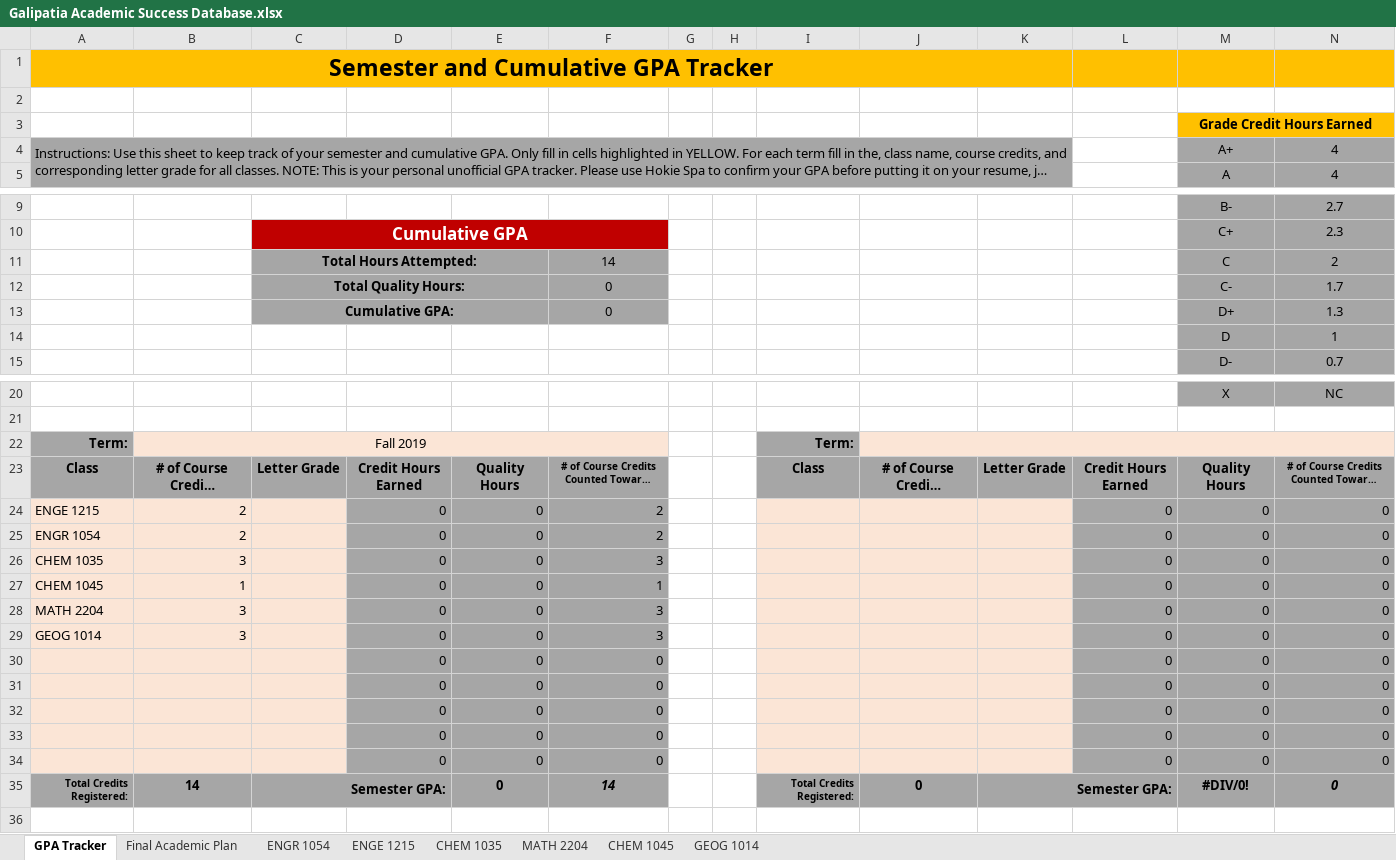
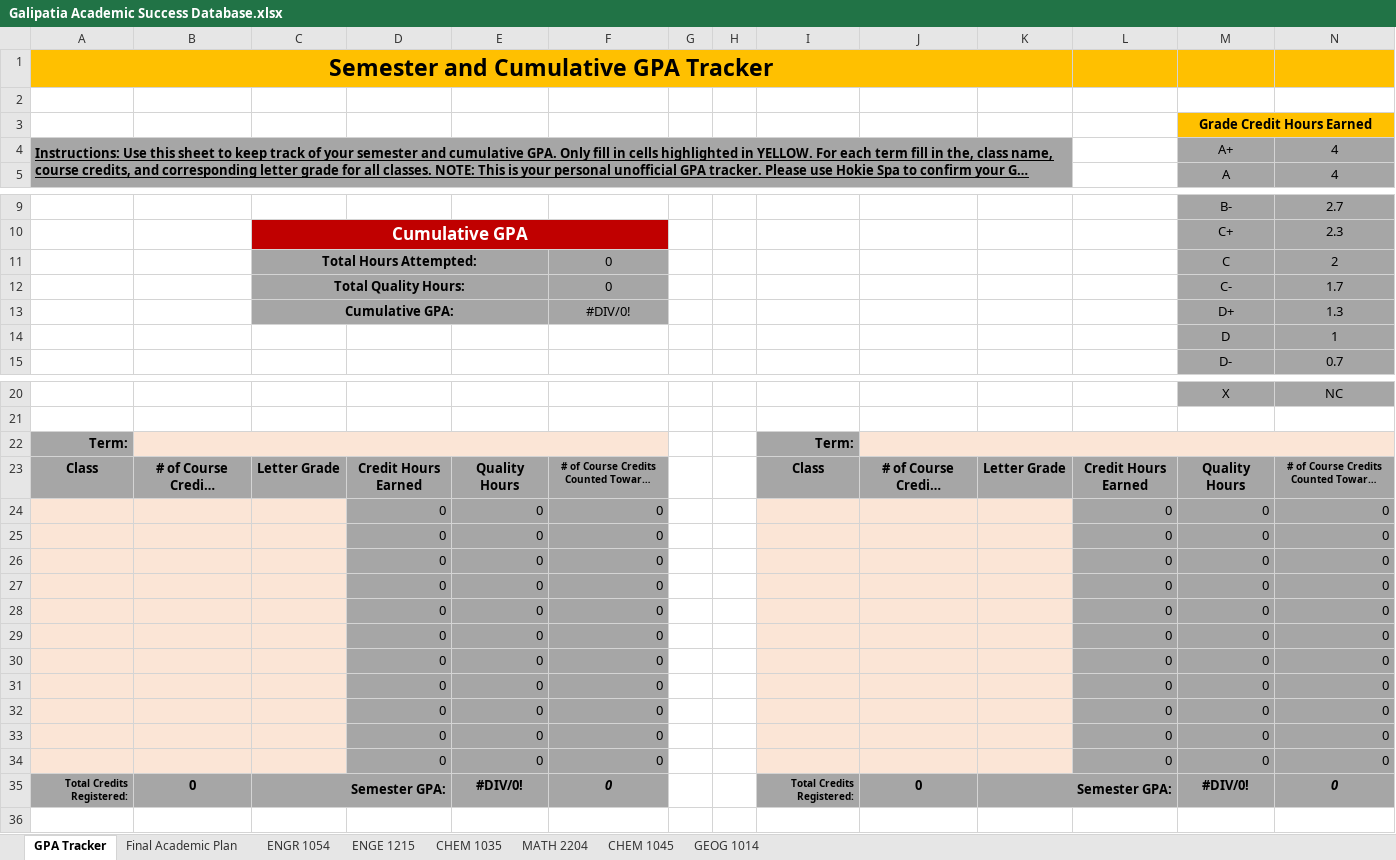
Before and after one commit to ReeceYankey/CanvasGradeChecker, an Excel workbook: Galipatia Academic Success Database.xlsx, sheet GPA Tracker, drawn as a sheet; only a part is shown, gaps mark what is left out; long unchanged cells end in …; values as stored, in another font and other column widths than the file's, no borders; charts and pictures not drawn; removed rows and columns are numbered as before the commit, all else as after; rows hold the shown columns only; the diff names each change by its address in the sheet, - before the commit and + after, or states it on an @@ line.

Commit message:
small update

```diff
--- a/Galipatia Academic Success Database.xlsx (sheet GPA Tracker)
+++ b/Galipatia Academic Success Database.xlsx (sheet GPA Tracker)
@@ A4 bold: off → on, underline: off → on @@
-F11: 14
+F11: 0
-F13: 0
+F13: #DIV/0!
-B22: Fall 2019
+B22: (empty)
-row 24: ENGE 1215 | 2 |  | 0 | 0 | 2 |  |  |  |  |  | 0 | 0 | 0
-row 25: ENGR 1054 | 2 |  | 0 | 0 | 2 |  |  |  |  |  | 0 | 0 | 0
-row 26: CHEM 1035 | 3 |  | 0 | 0 | 3 |  |  |  |  |  | 0 | 0 | 0
-row 27: CHEM 1045 | 1 |  | 0 | 0 | 1 |  |  |  |  |  | 0 | 0 | 0
-row 28: MATH 2204 | 3 |  | 0 | 0 | 3 |  |  |  |  |  | 0 | 0 | 0
-row 29: GEOG 1014 | 3 |  | 0 | 0 | 3 |  |  |  |  |  | 0 | 0 | 0
+row 29:  |  |  | 0 | 0 | 0 |  |  |  |  |  | 0 | 0 | 0
+row 30:  |  |  | 0 | 0 | 0 |  |  |  |  |  | 0 | 0 | 0
+row 31:  |  |  | 0 | 0 | 0 |  |  |  |  |  | 0 | 0 | 0
+row 32:  |  |  | 0 | 0 | 0 |  |  |  |  |  | 0 | 0 | 0
+row 33:  |  |  | 0 | 0 | 0 |  |  |  |  |  | 0 | 0 | 0
+row 34:  |  |  | 0 | 0 | 0 |  |  |  |  |  | 0 | 0 | 0
-B35: 14
+B35: 0
-E35: 0
+E35: #DIV/0!
-F35: 14
+F35: 0
```
Also changed, not shown: sheet Final Academic Plan, sheet ENGE 1215, sheet MATH 2204, sheet ENGR 1054, sheet GEOG 1014, sheet CHEM 1045, 1 more sheet, formulas that keep their value, charts or pictures.
